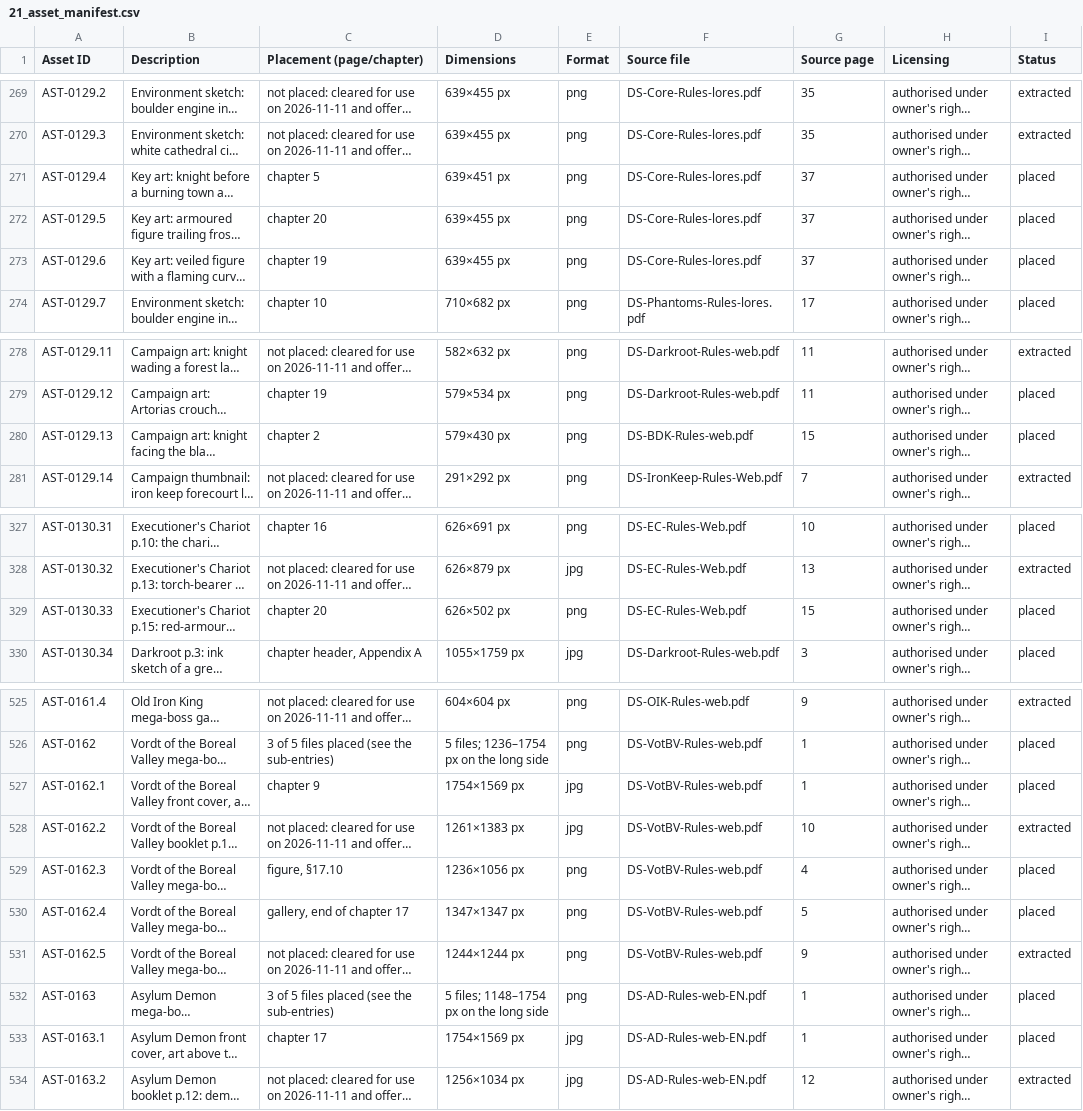
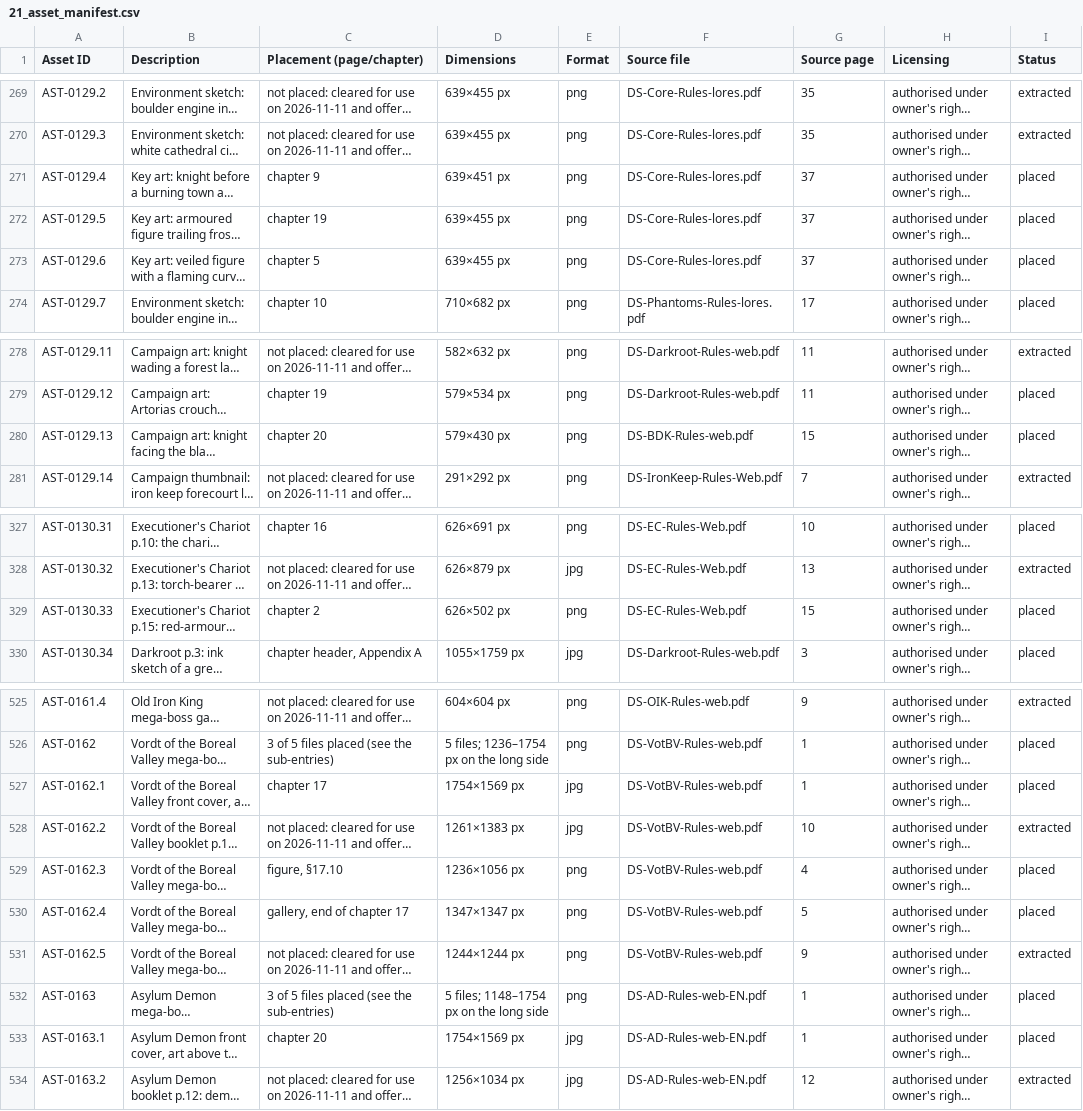
Before and after one commit to xjordont/DSTBG2E, a CSV file: 21_asset_manifest.csv, drawn as a sheet; only a part is shown, gaps mark what is left out; long unchanged cells end in …; the diff names each change by its address in the sheet, - before the commit and + after, or states it on an @@ line.

```diff
--- a/21_asset_manifest.csv
+++ b/21_asset_manifest.csv
-C271 (Placement (page/chapter)): chapter 5
+C271 (Placement (page/chapter)): chapter 9
-C272 (Placement (page/chapter)): chapter 20
+C272 (Placement (page/chapter)): chapter 19
-C273 (Placement (page/chapter)): chapter 19
+C273 (Placement (page/chapter)): chapter 5
-C280 (Placement (page/chapter)): chapter 2
+C280 (Placement (page/chapter)): chapter 20
-C329 (Placement (page/chapter)): chapter 20
+C329 (Placement (page/chapter)): chapter 2
-C527 (Placement (page/chapter)): chapter 9
+C527 (Placement (page/chapter)): chapter 17
-C533 (Placement (page/chapter)): chapter 17
+C533 (Placement (page/chapter)): chapter 20
```
Also changed, not shown: 15 other files.
